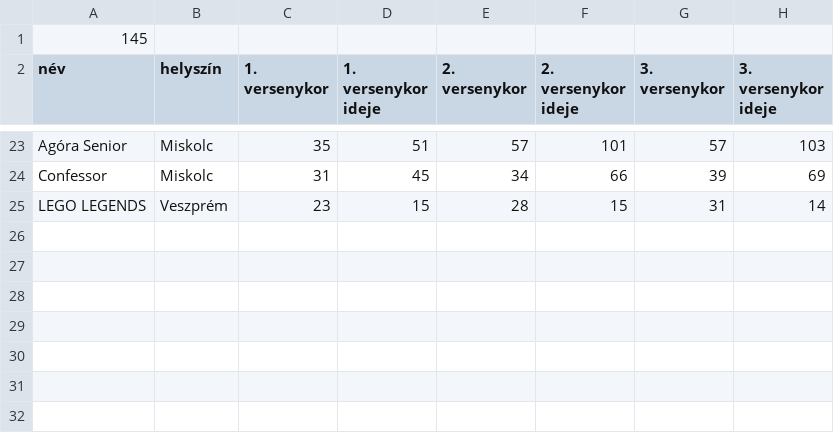
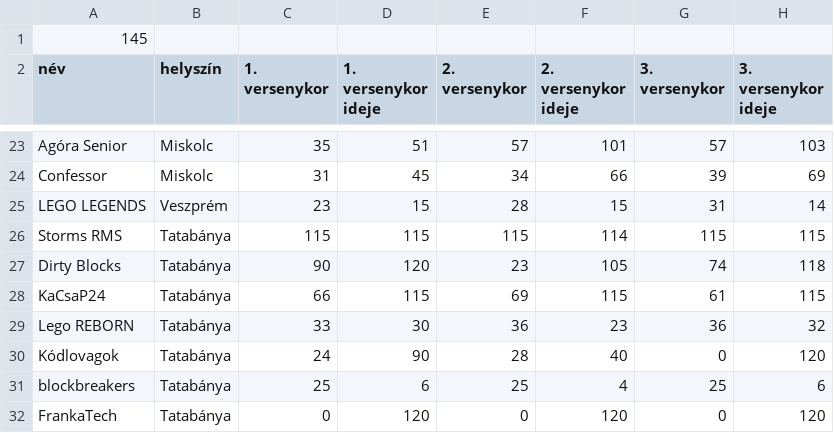
Before and after one commit to BarnabasJedlikSzX/Alapvizsga-feladat, a CSV file: python/wro.csv, drawn as a sheet; only a part is shown, gaps mark what is left out; the diff names each change by its address in the sheet, - before the commit and + after, or states it on an @@ line.

Commit message:
python javítgatás

```diff
--- a/python/wro.csv
+++ b/python/wro.csv
+row 26: Storms RMS | Tatabánya | 115 | 115 | 115 | 114 | 115 | 115
+row 27: Dirty Blocks | Tatabánya | 90 | 120 | 23 | 105 | 74 | 118
+row 28: KaCsaP24 | Tatabánya | 66 | 115 | 69 | 115 | 61 | 115
+row 29: Lego REBORN | Tatabánya | 33 | 30 | 36 | 23 | 36 | 32
+row 30: Kódlovagok | Tatabánya | 24 | 90 | 28 | 40 | 0 | 120
+row 31: blockbreakers | Tatabánya | 25 | 6 | 25 | 4 | 25 | 6
+row 32: FrankaTech | Tatabánya | 0 | 120 | 0 | 120 | 0 | 120
```
Also changed, not shown: python/tovabbjuto_csapatok.csv, 5 other files.
